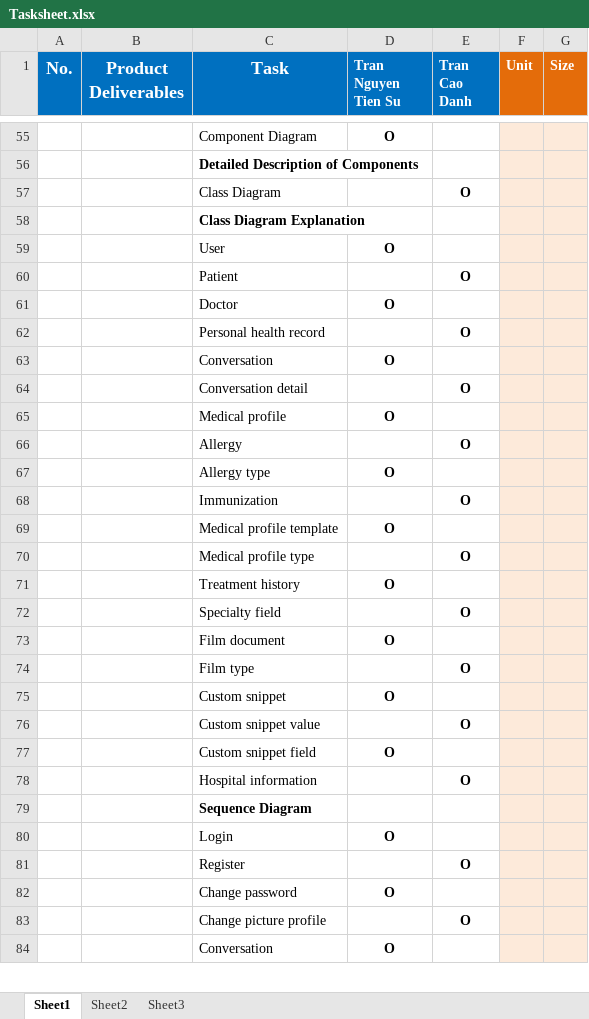
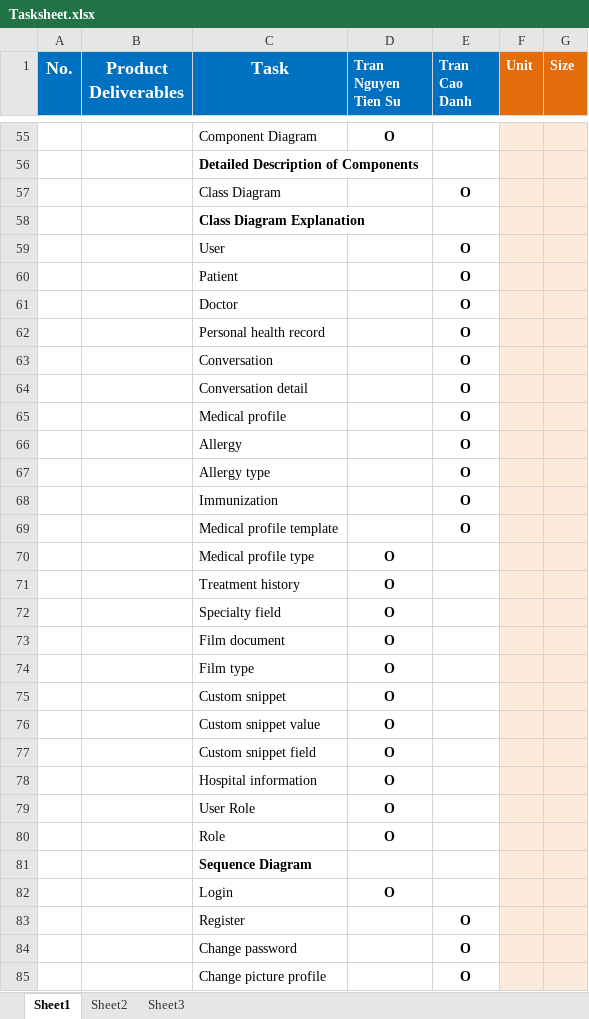
Before and after one commit to palaniellappank/online-medical-consultant-system, an Excel workbook: Document/Report/Tasksheet.xlsx, sheet Sheet1, drawn as a sheet; only a part is shown, gaps mark what is left out; values as stored, in another font and other column widths than the file's, no borders; removed rows and columns are numbered as before the commit, all else as after; the diff covers the shown part only; the diff names each change by its address in the sheet, - before the commit and + after, or states it on an @@ line.

Commit message:
[Report 200 Pages - Group 2.docx] Update [Tasksheet.xlsx] Update

```diff
--- a/Document/Report/Tasksheet.xlsx (sheet Sheet1)
+++ b/Document/Report/Tasksheet.xlsx (sheet Sheet1)
-row 59:  |  | User | O
+row 59:  |  | User |  | O
-row 61:  |  | Doctor | O
+row 61:  |  | Doctor |  | O
-row 63:  |  | Conversation | O
+row 63:  |  | Conversation |  | O
-row 65:  |  | Medical profile | O
+row 65:  |  | Medical profile |  | O
-row 67:  |  | Allergy type | O
+row 67:  |  | Allergy type |  | O
-row 69:  |  | Medical profile template | O
-C69 (Task): Medical profile type
+C69 (Task): Medical profile template
+row 70:  |  | Medical profile type | O
-row 72:  |  | Specialty field |  | O
+row 72:  |  | Specialty field | O
-row 74:  |  | Film type |  | O
+row 74:  |  | Film type | O
-row 76:  |  | Custom snippet value |  | O
+row 76:  |  | Custom snippet value | O
-row 78:  |  | Hospital information |  | O
+row 78:  |  | Hospital information | O
+row 79:  |  | User Role | O
+row 80:  |  | Role | O
@@ row 82 moved to row 20: Change password @@
@@ row 20 moved to row 84: Change password @@
-row 84:  |  | Conversation | O
```
Also changed, not shown: 15 added rows, 12 removed rows and 9 edited cells elsewhere in this sheet, 2 other files.
